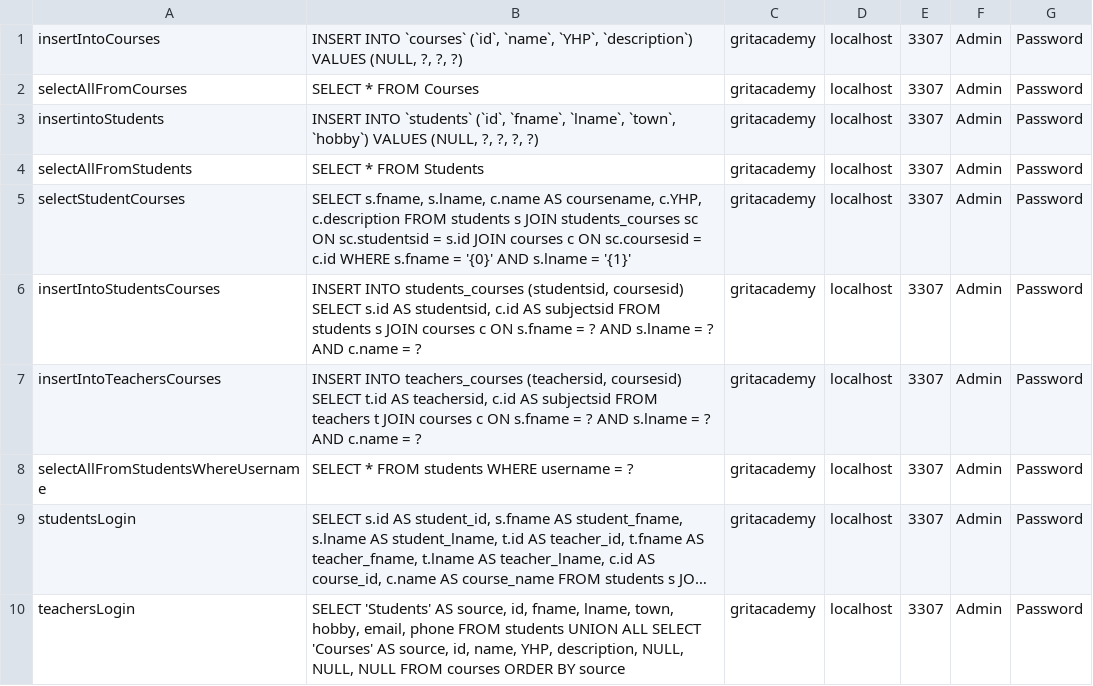
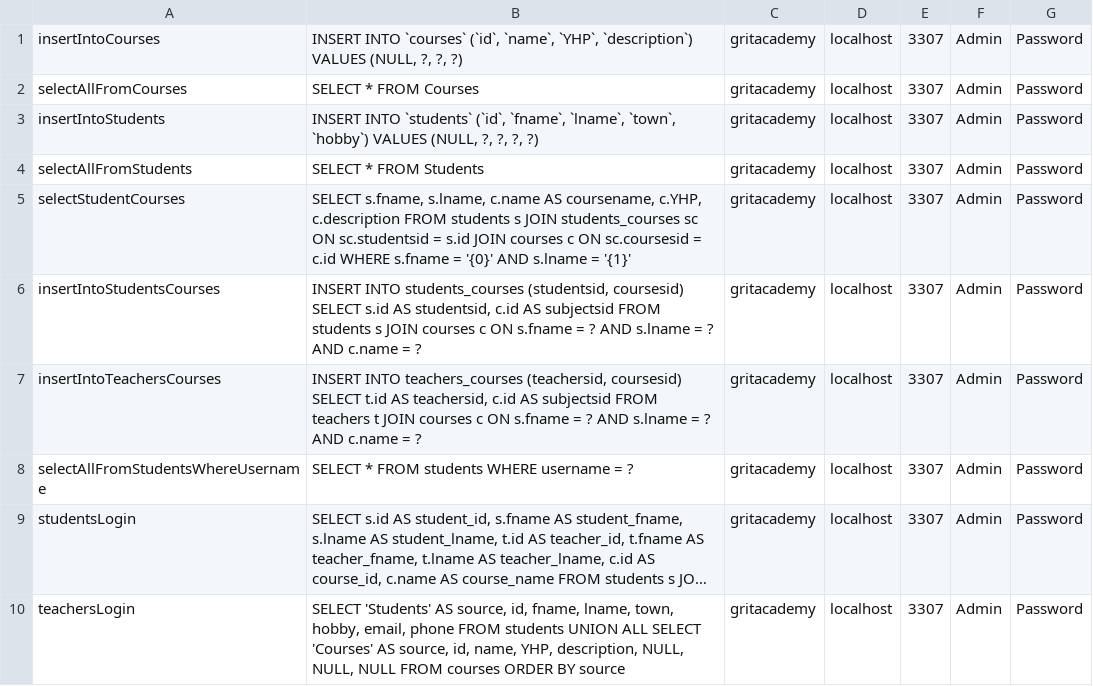
Before and after one commit to JoBch/Java23-WebDevJava-GritAcademyPortal-Joel-Bech, a CSV file: Slutprojekt/src/main/java/models/queries.csv, drawn as a sheet; long unchanged cells end in ….

```diff
--- a/Slutprojekt/src/main/java/models/queries.csv
+++ b/Slutprojekt/src/main/java/models/queries.csv
@@ -2,3 +2,3 @@ insertIntoCourses;INSERT INTO `courses` (`id`, `name`, `YHP`, `description`) VAL
 selectAllFromCourses;SELECT * FROM Courses;gritacademy;localhost;3307;Admin;Password
-insertintoStudents;INSERT INTO `students` (`id`, `fname`, `lname`, `town`, `hobby`) VALUES (NULL, ?, ?, ?, ?);gritacademy;localhost;3307;Admin;Password
+insertIntoStudents;INSERT INTO `students` (`id`, `fname`, `lname`, `town`, `hobby`) VALUES (NULL, ?, ?, ?, ?);gritacademy;localhost;3307;Admin;Password
 selectAllFromStudents;SELECT * FROM Students;gritacademy;localhost;3307;Admin;Password
```
Also changed, not shown: 5 other files.
